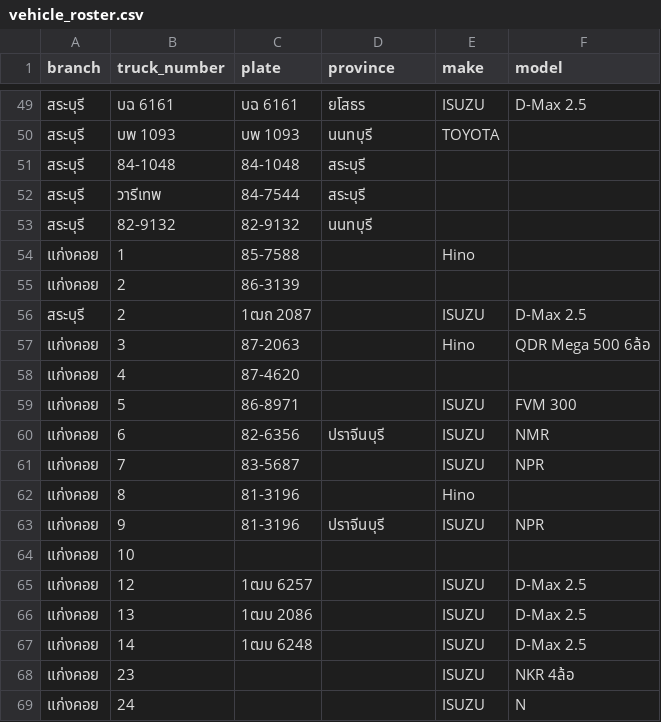
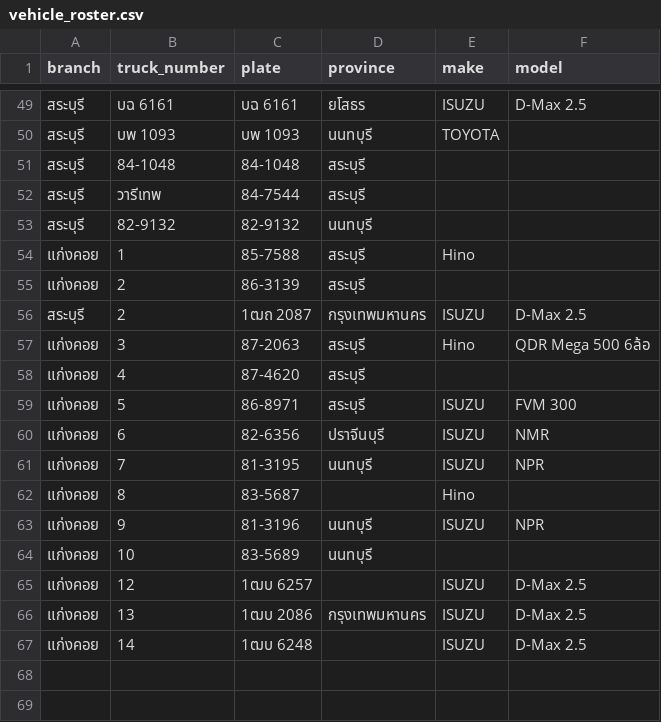
Before and after one commit to ohmsiris/ticketing, a CSV file: app/vehicle_roster.csv, drawn as a sheet; only a part is shown, gaps mark what is left out.

```diff
--- a/app/vehicle_roster.csv
+++ b/app/vehicle_roster.csv
@@ -53,17 +53,15 @@
 สระบุรี,82-9132,82-9132,นนทบุรี,,
-แก่งคอย,1,85-7588,,Hino,
-แก่งคอย,2,86-3139,,,
-สระบุรี,2,1ฒถ 2087,,ISUZU,D-Max 2.5
-แก่งคอย,3,87-2063,,Hino,QDR Mega 500 6ล้อ
-แก่งคอย,4,87-4620,,,
-แก่งคอย,5,86-8971,,ISUZU,FVM 300
+แก่งคอย,1,85-7588,สระบุรี,Hino,
+แก่งคอย,2,86-3139,สระบุรี,,
+สระบุรี,2,1ฒถ 2087,กรุงเทพมหานคร,ISUZU,D-Max 2.5
+แก่งคอย,3,87-2063,สระบุรี,Hino,QDR Mega 500 6ล้อ
+แก่งคอย,4,87-4620,สระบุรี,,
+แก่งคอย,5,86-8971,สระบุรี,ISUZU,FVM 300
 แก่งคอย,6,82-6356,ปราจีนบุรี,ISUZU,NMR
-แก่งคอย,7,83-5687,,ISUZU,NPR
-แก่งคอย,8,81-3196,,Hino,
-แก่งคอย,9,81-3196,ปราจีนบุรี,ISUZU,NPR
-แก่งคอย,10,,,,
+แก่งคอย,7,81-3195,นนทบุรี,ISUZU,NPR
+แก่งคอย,8,83-5687,,Hino,
+แก่งคอย,9,81-3196,นนทบุรี,ISUZU,NPR
+แก่งคอย,10,83-5689,นนทบุรี,,
 แก่งคอย,12,1ฒบ 6257,,ISUZU,D-Max 2.5
-แก่งคอย,13,1ฒบ 2086,,ISUZU,D-Max 2.5
+แก่งคอย,13,1ฒบ 2086,กรุงเทพมหานคร,ISUZU,D-Max 2.5
 แก่งคอย,14,1ฒบ 6248,,ISUZU,D-Max 2.5
-แก่งคอย,23,,,ISUZU,NKR 4ล้อ
-แก่งคอย,24,,,ISUZU,N
```
